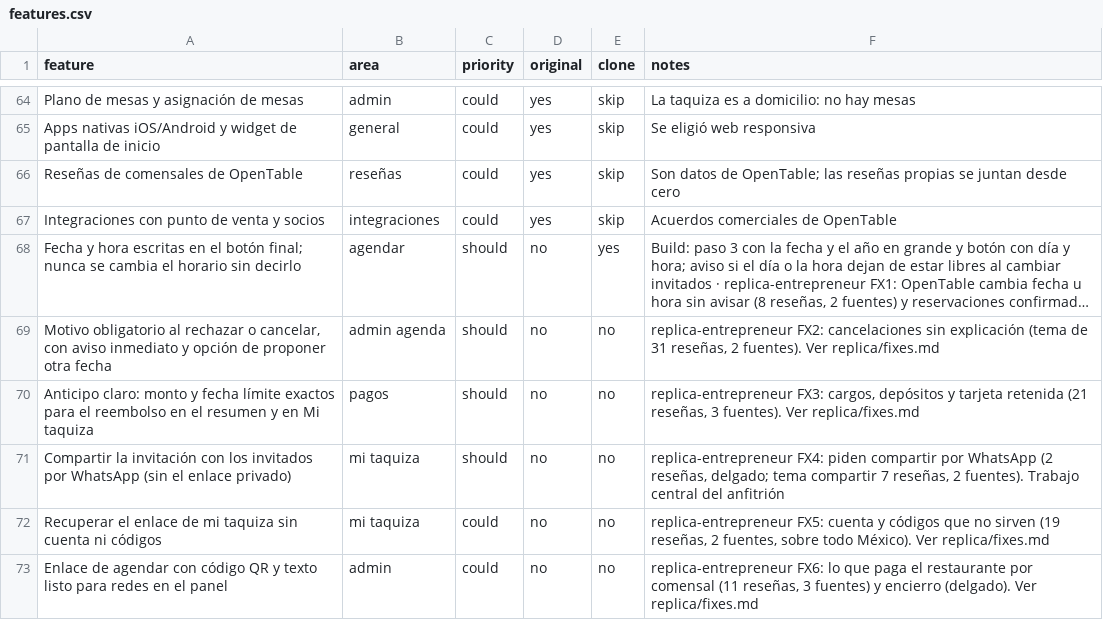
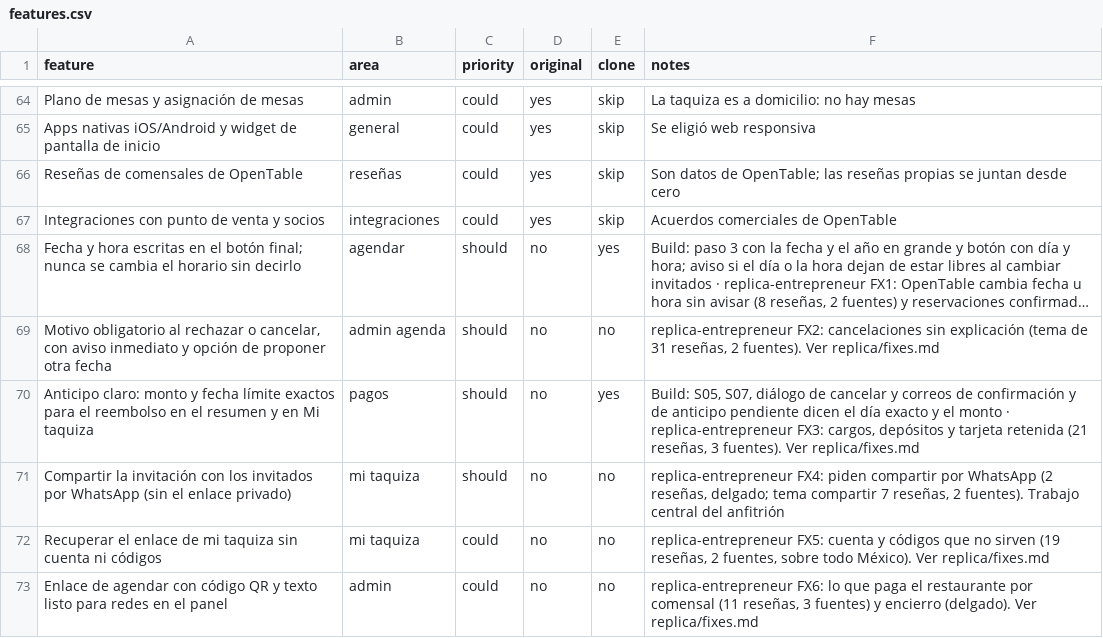
Before and after one commit to manuel836/Replica-, a CSV file: replica/features.csv, drawn as a sheet; only a part is shown, gaps mark what is left out; long unchanged cells end in …; the diff names each change by its address in the sheet, - before the commit and + after, or states it on an @@ line.

```diff
--- a/replica/features.csv
+++ b/replica/features.csv
-E70 (clone): no
+E70 (clone): yes
-F70 (notes): replica-entrepreneur FX3:…
+F70 (notes): Build: S05, S07, diálogo de cancelar y correos de confirmación y de anticipo pendiente dicen el día exacto y el monto · replica-entrepreneur FX3:…
```
Also changed, not shown: 9 other files.
